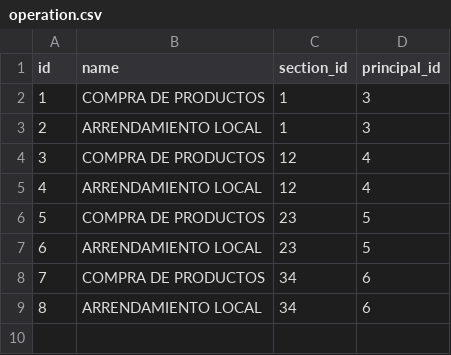
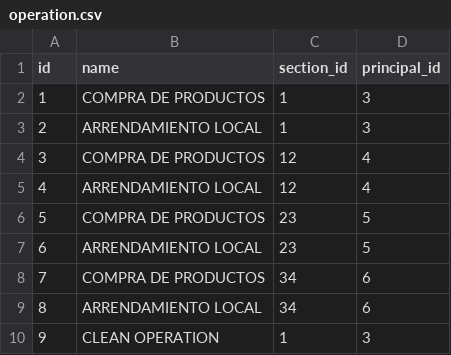
Before and after one commit to JuanLSanchez/bm-backend, a CSV file: src/main/resources/db/changelog/loaddata/operation.csv, drawn as a sheet; the diff names each change by its address in the sheet, - before the commit and + after, or states it on an @@ line.

Commit message:
feat: create crud operation tests

```diff
--- a/src/main/resources/db/changelog/loaddata/operation.csv
+++ b/src/main/resources/db/changelog/loaddata/operation.csv
+row 10: 9 | CLEAN OPERATION | 1 | 3
```
Also changed, not shown: 4 other files.
